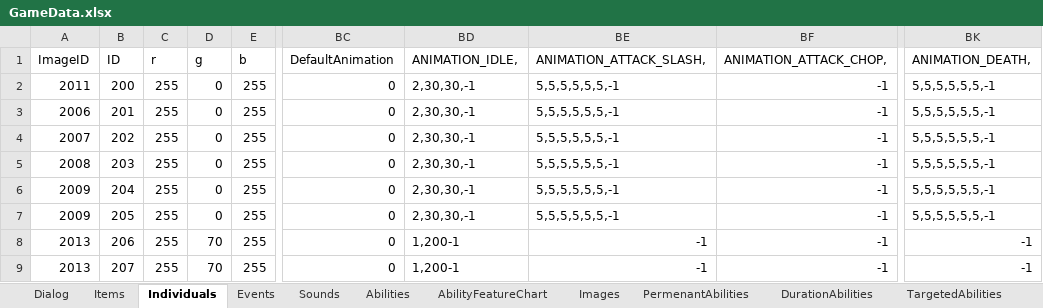
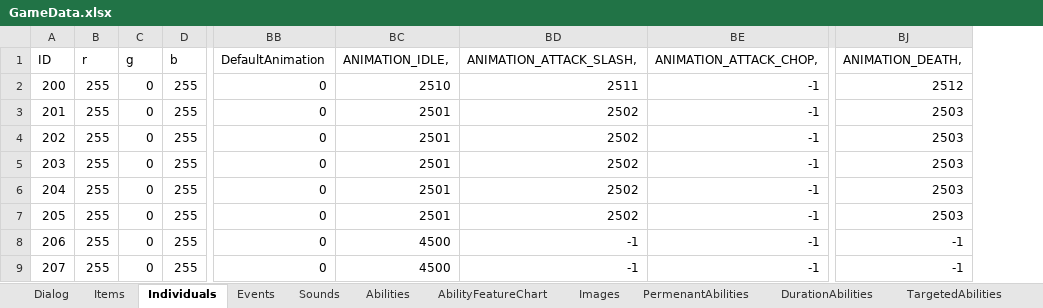
Before and after one commit to schil227/Natural_1, an Excel workbook: GameData.xlsx, sheet Individuals, drawn as a sheet; only a part is shown, gaps mark what is left out; values as stored, in another font and other column widths than the file's, no borders; removed rows and columns are numbered as before the commit, all else as after; the diff names each change by its address in the sheet, - before the commit and + after, or states it on an @@ line.

```diff
--- a/GameData.xlsx (sheet Individuals)
+++ b/GameData.xlsx (sheet Individuals)
-column A (ImageID), rows 2-9: 2011 | 2006 | 2007 | 2008 | 2009 | 2009 | 2013 | 2013
-BC2 (ANIMATION_IDLE,): 2,30,30,-1
+BC2 (ANIMATION_IDLE,): 2510
-BD2 (ANIMATION_ATTACK_SLASH,): 5,5,5,5,5,5,-1
+BD2 (ANIMATION_ATTACK_SLASH,): 2511
-BJ2 (ANIMATION_DEATH,): 5,5,5,5,5,5,-1
+BJ2 (ANIMATION_DEATH,): 2512
-BC3:BC7 (ANIMATION_IDLE,): 2,30,30,-1
+BC3:BC7 (ANIMATION_IDLE,): 2501
-BD3:BD7 (ANIMATION_ATTACK_SLASH,): 5,5,5,5,5,5,-1
+BD3:BD7 (ANIMATION_ATTACK_SLASH,): 2502
-BJ3:BJ7 (ANIMATION_DEATH,): 5,5,5,5,5,5,-1
+BJ3:BJ7 (ANIMATION_DEATH,): 2503
-C8:C9 (g): 70
+C8:C9 (g): 0
-BC8:BC9 (ANIMATION_IDLE,): 1,200-1
+BC8:BC9 (ANIMATION_IDLE,): 4500
```
Also changed, not shown: sheet Images, sheet Items, 12 other files.
